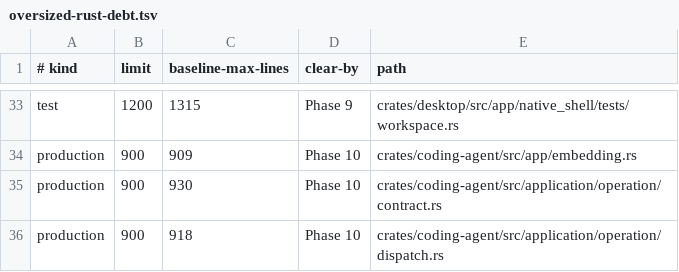
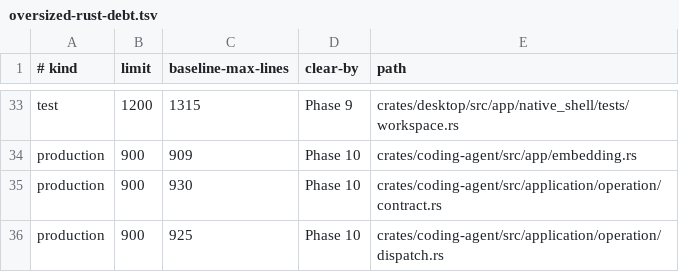
Before and after one commit to denislov/evo, a TSV file: scripts/architecture/oversized-rust-debt.tsv, drawn as a sheet; only a part is shown, gaps mark what is left out.

```diff
--- a/scripts/architecture/oversized-rust-debt.tsv
+++ b/scripts/architecture/oversized-rust-debt.tsv
@@ -35,2 +35,2 @@ production	900	909	Phase 10	crates/coding-agent/src/app/embedding.rs
 production	900	930	Phase 10	crates/coding-agent/src/application/operation/contract.rs
-production	900	918	Phase 10	crates/coding-agent/src/application/operation/dispatch.rs
+production	900	925	Phase 10	crates/coding-agent/src/application/operation/dispatch.rs
```
Also changed, not shown: scripts/architecture/internal-dependencies.tsv, 35 other files.
